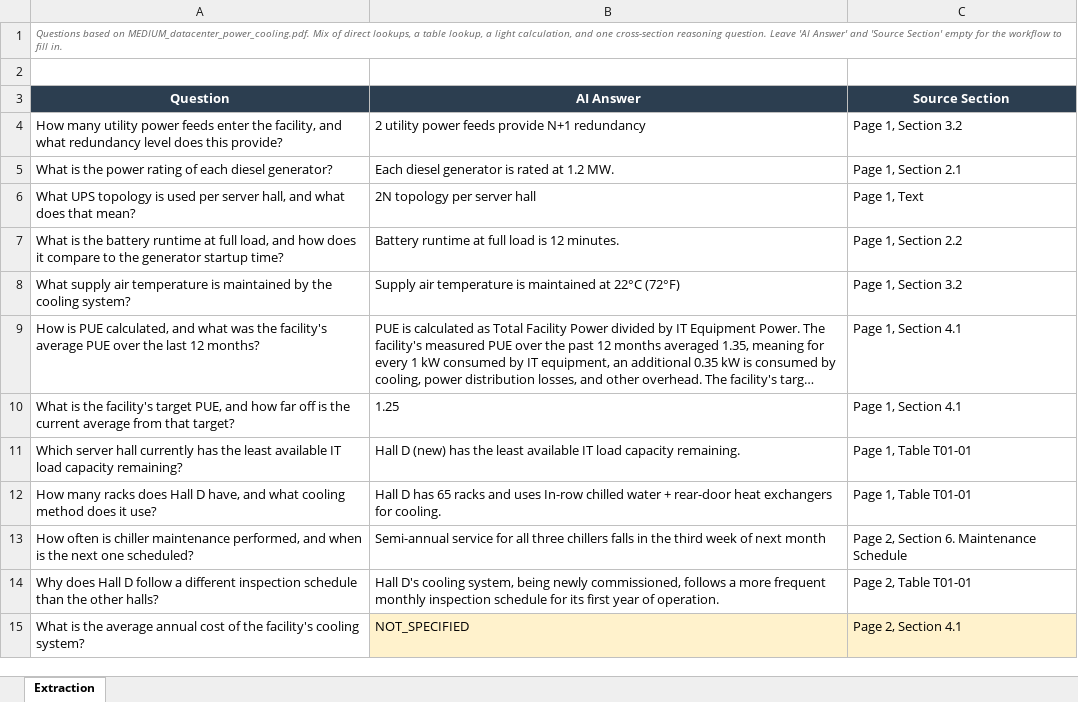
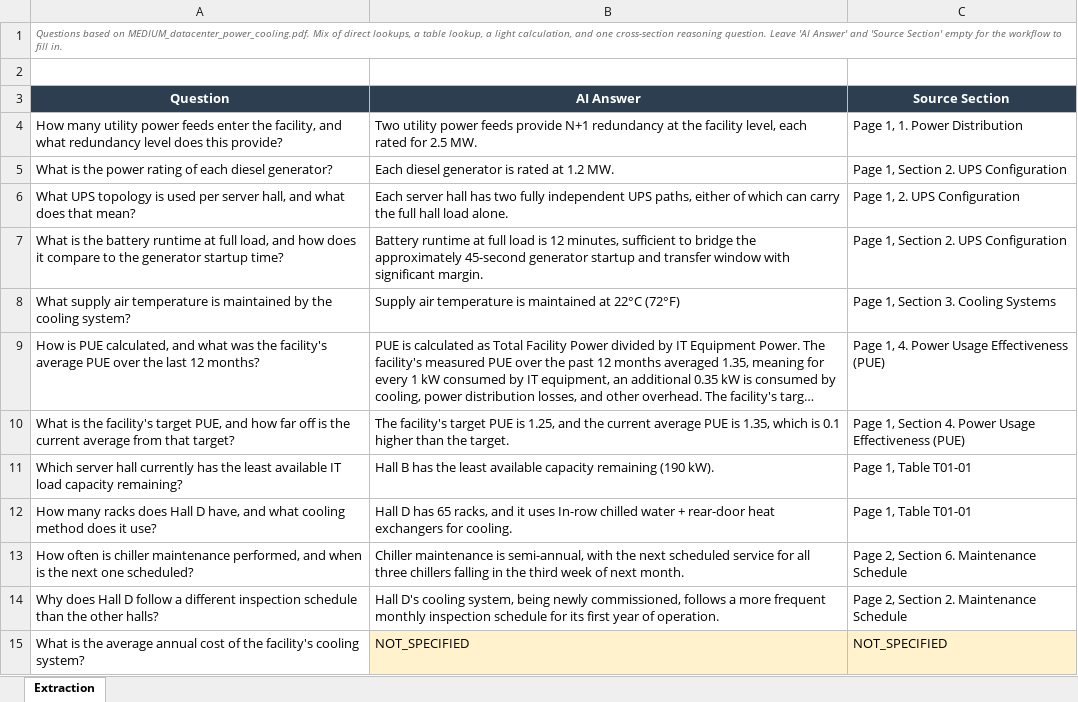
Before and after one commit to inamulhaqxd/Extracto, an Excel workbook: pipeline_lab/output/populated_MEDIUM_datacenter_power_cooling_questions.xlsx, sheet Extraction, drawn as a sheet; long unchanged cells end in …; values as stored, in another font and other column widths than the file's, no borders; the diff names each change by its address in the sheet, - before the commit and + after, or states it on an @@ line.

```diff
--- a/pipeline_lab/output/populated_MEDIUM_datacenter_power_cooling_questions.xlsx (sheet Extraction)
+++ b/pipeline_lab/output/populated_MEDIUM_datacenter_power_cooling_questions.xlsx (sheet Extraction)
-B4 (AI Answer): 2 utility power feeds provide N+1 redundancy
+B4 (AI Answer): Two utility power feeds provide N+1 redundancy at the facility level, each rated for 2.5 MW.
-C4 (Source Section): Page 1, Section 3.2
+C4 (Source Section): Page 1, 1. Power Distribution
-C5 (Source Section): Page 1, Section 2.1
+C5 (Source Section): Page 1, Section 2. UPS Configuration
-B6 (AI Answer): 2N topology per server hall
+B6 (AI Answer): Each server hall has two fully independent UPS paths, either of which can carry the full hall load alone.
-C6 (Source Section): Page 1, Text
+C6 (Source Section): Page 1, 2. UPS Configuration
-B7 (AI Answer): …is 12 minutes.
+B7 (AI Answer): …is 12 minutes, sufficient to bridge the approximately 45-second generator startup and transfer window with significant margin.
-C7 (Source Section): Page 1, Section 2.2
+C7 (Source Section): Page 1, Section 2. UPS Configuration
-C8 (Source Section): Page 1, Section 3.2
+C8 (Source Section): Page 1, Section 3. Cooling Systems
-C9 (Source Section): Page 1, Section 4.1
+C9 (Source Section): Page 1, 4. Power Usage Effectiveness (PUE)
-B10 (AI Answer): 1.25
+B10 (AI Answer): The facility's target PUE is 1.25, and the current average PUE is 1.35, which is 0.1 higher than the target.
-C10 (Source Section): Page 1, Section 4.1
+C10 (Source Section): Page 1, Section 4. Power Usage Effectiveness (PUE)
-B11 (AI Answer): Hall D (new) has the least available IT load capacity remaining.
+B11 (AI Answer): Hall B has the least available capacity remaining (190 kW).
-B12 (AI Answer): …has 65 racks and uses In-row…
+B12 (AI Answer): …has 65 racks, and it uses In-row…
-B13 (AI Answer): Semi-annual service for all three chillers falls in the third week of next month
+B13 (AI Answer): Chiller maintenance is semi-annual, with the next scheduled service for all three chillers falling in the third week of next month.
-C14 (Source Section): Page 2, Table T01-01
+C14 (Source Section): Page 2, Section 2. Maintenance Schedule
-C15 (Source Section): Page 2, Section 4.1
+C15 (Source Section): NOT_SPECIFIED
```
Also changed, not shown: 33 other files.
